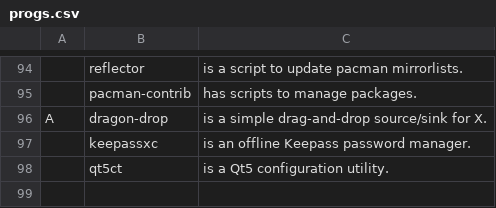
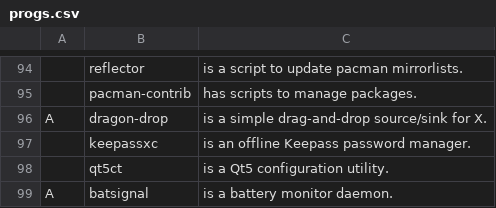
Before and after one commit to Alpuds/config, a CSV file: progs.csv, drawn as a sheet; only a part is shown, gaps mark what is left out; the diff names each change by its address in the sheet, - before the commit and + after, or states it on an @@ line.

Commit message:
added battery status notifications

```diff
--- a/progs.csv
+++ b/progs.csv
+row 99: A | batsignal | is a battery monitor daemon.
```
Also changed, not shown: 2 other files.
